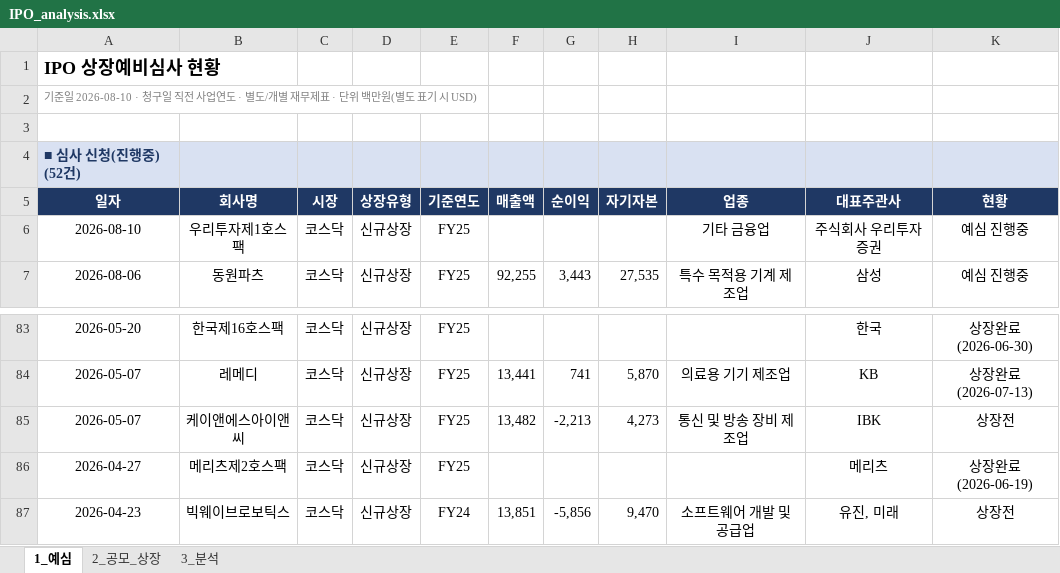
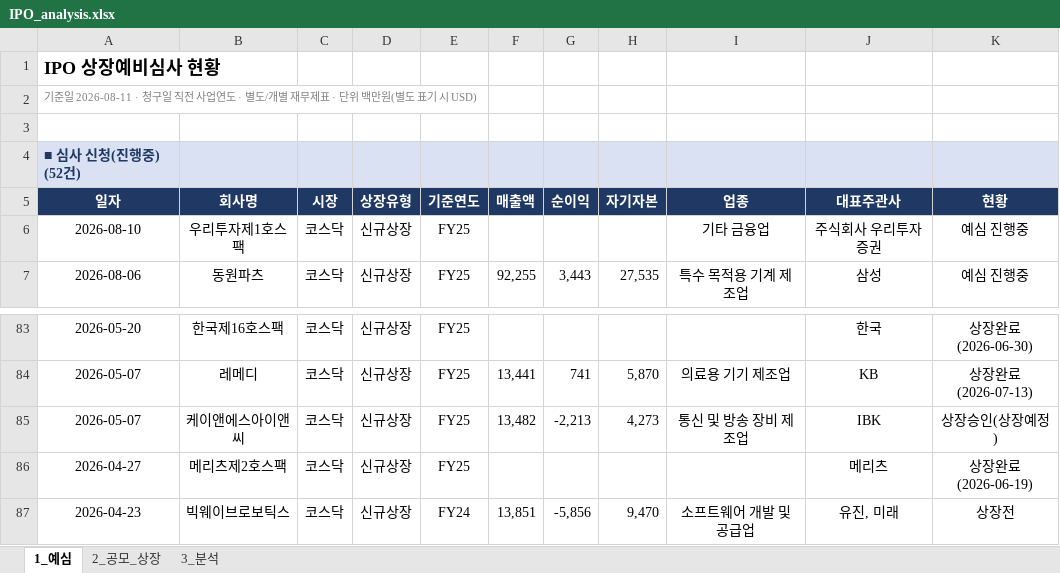
Before and after one commit to history-dungeon-user/IPO-MARKET-REVIEW, an Excel workbook: IPO_analysis.xlsx, sheet 1_예심, drawn as a sheet; only a part is shown, gaps mark what is left out; values as stored, in another font and other column widths than the file's, no borders; the diff names each change by its address in the sheet, - before the commit and + after, or states it on an @@ line.

```diff
--- a/IPO_analysis.xlsx (sheet 1_예심)
+++ b/IPO_analysis.xlsx (sheet 1_예심)
-A2: 기준일 2026-08-10 · 청구일…
+A2: 기준일 2026-08-11 · 청구일…
-K85: 상장전
+K85: 상장승인(상장예정)
```
Also changed, not shown: sheet 2_공모_상장, sheet 3_분석, IPO_Rawdata_master.xlsx, 6 other files.
